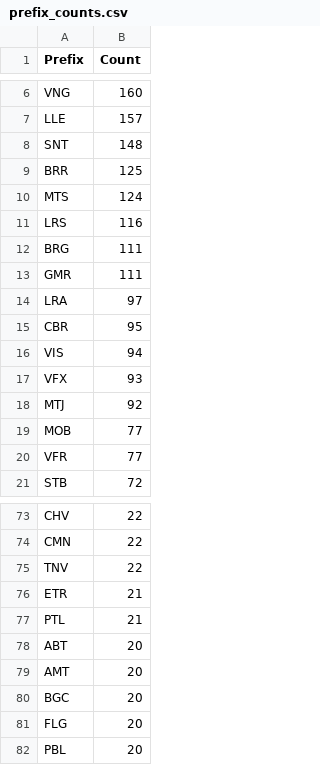
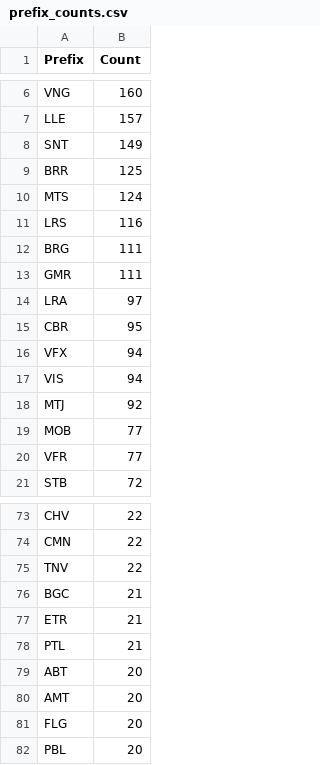
Before and after one commit to avataranedotas/get_NAP_mobie, a CSV file: prefix_counts.csv, drawn as a sheet; only a part is shown, gaps mark what is left out.

```diff
--- a/prefix_counts.csv
+++ b/prefix_counts.csv
@@ -7,3 +7,3 @@ VNG;160
 LLE;157
-SNT;148
+SNT;149
 BRR;125
@@ -15,4 +15,4 @@ LRA;97
 CBR;95
+VFX;94
 VIS;94
-VFX;93
 MTJ;92
@@ -75,2 +75,3 @@ CMN;22
 TNV;22
+BGC;21
 ETR;21
@@ -79,3 +80,2 @@ ABT;20
 AMT;20
-BGC;20
 FLG;20
```
Also changed, not shown: opc_counts.csv, opc_counts.tsv, 10 other files.
